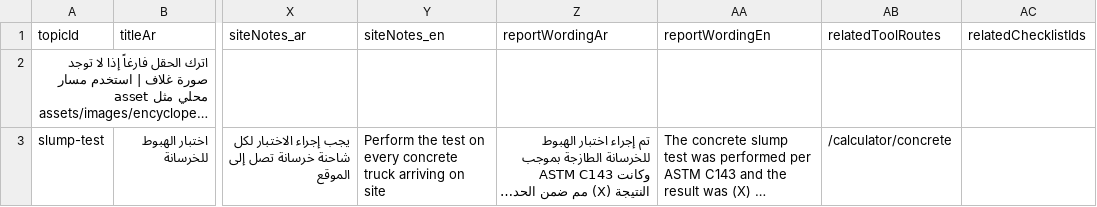
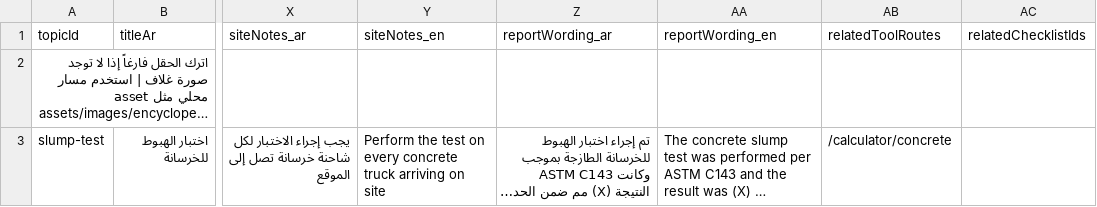
Before and after one commit to issaosama/Civilpedia, a CSV file: docs/content_template/topics_template.csv, drawn as a sheet; only a part is shown, gaps mark what is left out; long unchanged cells end in …; the diff names each change by its address in the sheet, - before the commit and + after, or states it on an @@ line.

```diff
--- a/docs/content_template/topics_template.csv
+++ b/docs/content_template/topics_template.csv
-Z1: reportWordingAr
+Z1: reportWording_ar
-AA1: reportWordingEn
+AA1: reportWording_en
```
Also changed, not shown: docs/content_template/common_mistakes_template.csv, 3 other files.
